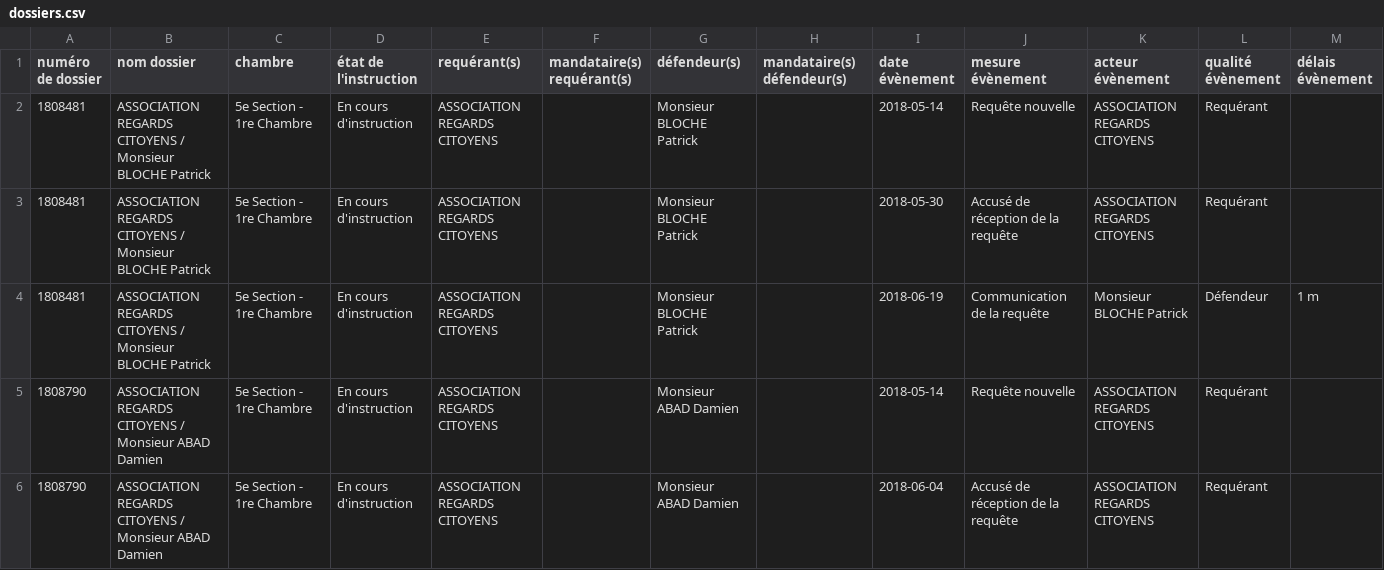
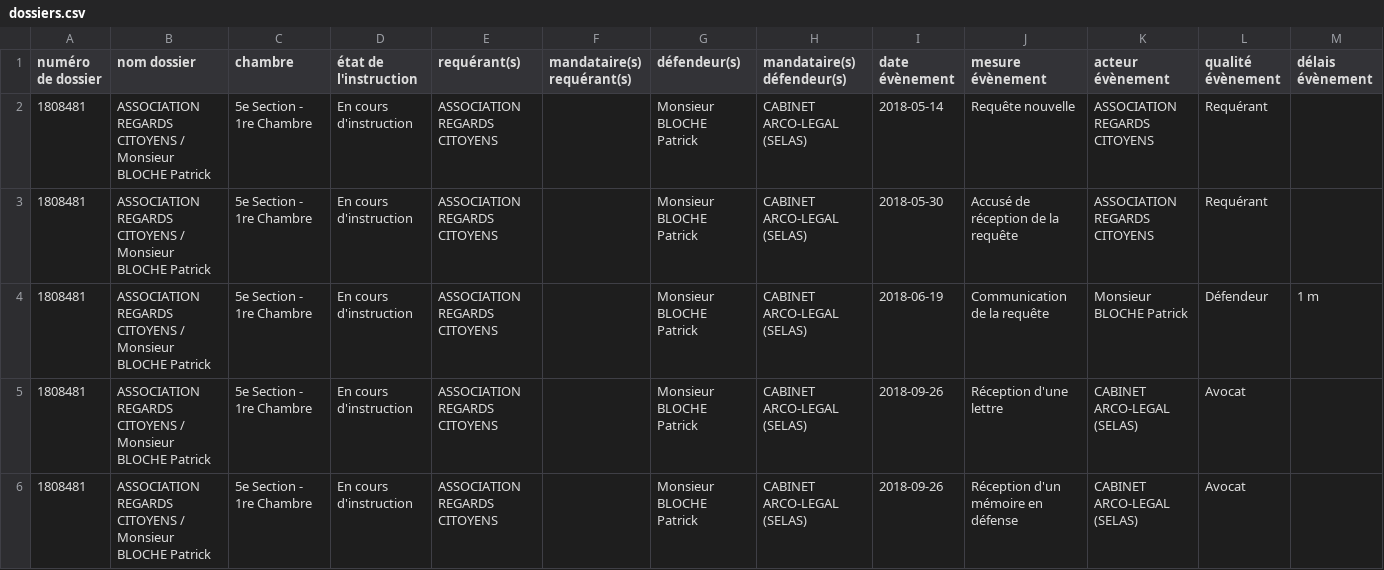
Before and after one commit to regardscitoyens/irfm, a CSV file: tools/sagace-juradm/data/dossiers.csv, drawn as a sheet; only a part is shown; the shorter side is filled out with more unchanged rows; the diff covers the shown part only.

Commit message:
MaJ données

```diff
--- a/tools/sagace-juradm/data/dossiers.csv
+++ b/tools/sagace-juradm/data/dossiers.csv
@@ -1,4 +1,6 @@
 "numéro de dossier","nom dossier","chambre","état de l'instruction","requérant(s)","mandataire(s) requérant(s)","défendeur(s)","mandataire(s) défendeur(s)","date évènement","mesure évènement","acteur évènement","qualité évènement","délais évènement"
-"1808481","ASSOCIATION REGARDS CITOYENS / Monsieur BLOCHE Patrick","5e Section - 1re Chambre","En cours d'instruction","ASSOCIATION REGARDS CITOYENS","","Monsieur BLOCHE Patrick","","2018-05-14","Requête nouvelle","ASSOCIATION REGARDS CITOYENS","Requérant",""
-"1808481","ASSOCIATION REGARDS CITOYENS / Monsieur BLOCHE Patrick","5e Section - 1re Chambre","En cours d'instruction","ASSOCIATION REGARDS CITOYENS","","Monsieur BLOCHE Patrick","","2018-05-30","Accusé de réception de la requête","ASSOCIATION REGARDS CITOYENS","Requérant",""
-"1808481","ASSOCIATION REGARDS CITOYENS / Monsieur BLOCHE Patrick","5e Section - 1re Chambre","En cours d'instruction","ASSOCIATION REGARDS CITOYENS","","Monsieur BLOCHE Patrick","","2018-06-19","Communication de la requête","Monsieur BLOCHE Patrick","Défendeur","1 m"
+"1808481","ASSOCIATION REGARDS CITOYENS / Monsieur BLOCHE Patrick","5e Section - 1re Chambre","En cours d'instruction","ASSOCIATION REGARDS CITOYENS","","Monsieur BLOCHE Patrick","CABINET ARCO-LEGAL (SELAS)","2018-05-14","Requête nouvelle","ASSOCIATION REGARDS CITOYENS","Requérant",""
+"1808481","ASSOCIATION REGARDS CITOYENS / Monsieur BLOCHE Patrick","5e Section - 1re Chambre","En cours d'instruction","ASSOCIATION REGARDS CITOYENS","","Monsieur BLOCHE Patrick","CABINET ARCO-LEGAL (SELAS)","2018-05-30","Accusé de réception de la requête","ASSOCIATION REGARDS CITOYENS","Requérant",""
+"1808481","ASSOCIATION REGARDS CITOYENS / Monsieur BLOCHE Patrick","5e Section - 1re Chambre","En cours d'instruction","ASSOCIATION REGARDS CITOYENS","","Monsieur BLOCHE Patrick","CABINET ARCO-LEGAL (SELAS)","2018-06-19","Communication de la requête","Monsieur BLOCHE Patrick","Défendeur","1 m"
+"1808481","ASSOCIATION REGARDS CITOYENS / Monsieur BLOCHE Patrick","5e Section - 1re Chambre","En cours d'instruction","ASSOCIATION REGARDS CITOYENS","","Monsieur BLOCHE Patrick","CABINET ARCO-LEGAL (SELAS)","2018-09-26","Réception d'une lettre","CABINET ARCO-LEGAL (SELAS)","Avocat",""
+"1808481","ASSOCIATION REGARDS CITOYENS / Monsieur BLOCHE Patrick","5e Section - 1re Chambre","En cours d'instruction","ASSOCIATION REGARDS CITOYENS","","Monsieur BLOCHE Patrick","CABINET ARCO-LEGAL (SELAS)","2018-09-26","Réception d'un mémoire en défense","CABINET ARCO-LEGAL (SELAS)","Avocat",""
```
Also changed, not shown: 5 added rows elsewhere in this file.
